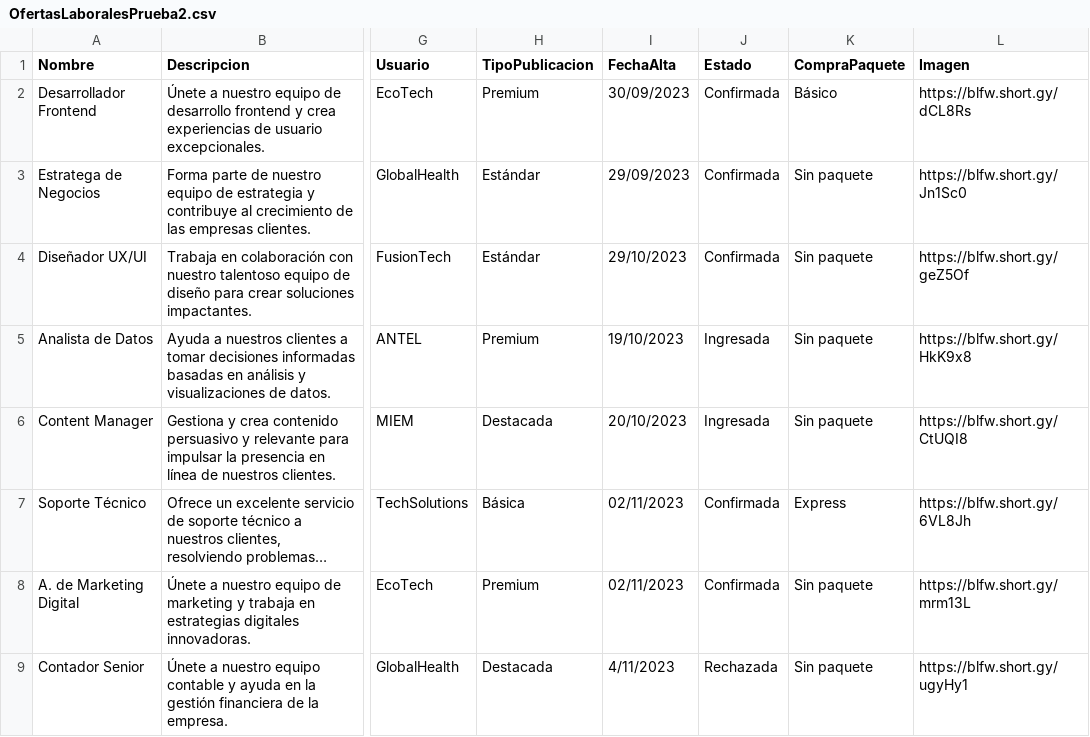
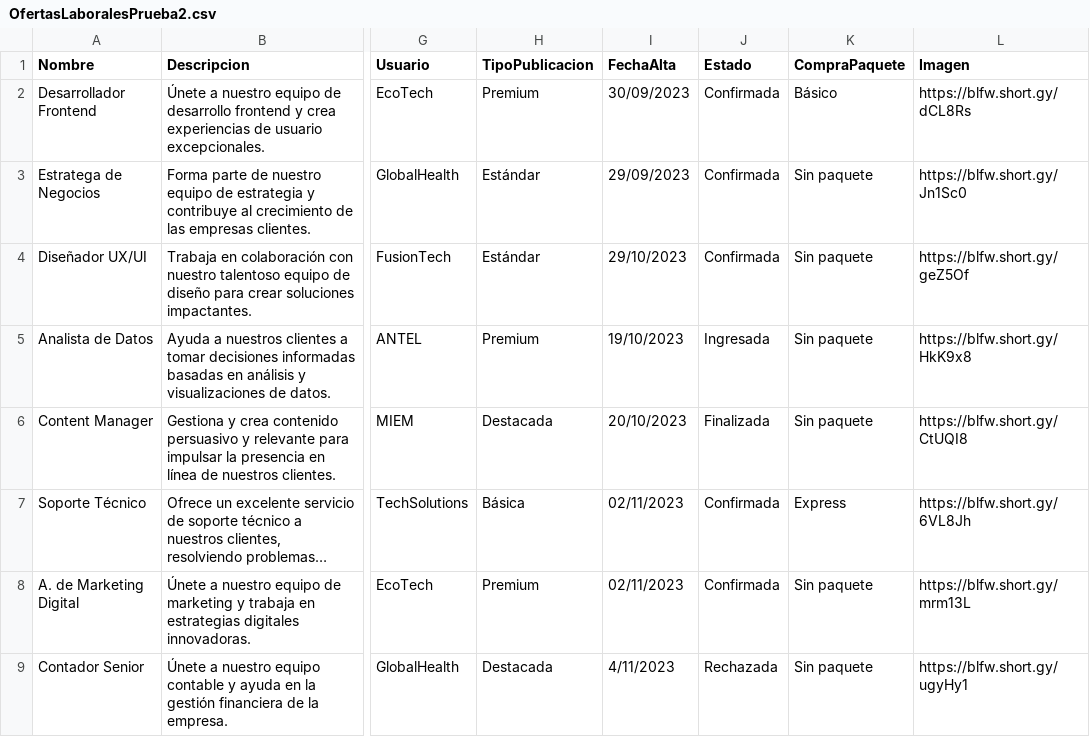
Before and after one commit to Gonzaluz33/TPROG, a CSV file: tarea1/DatosCSV/OfertasLaboralesPrueba2.csv, drawn as a sheet; only a part is shown, gaps mark what is left out; long unchanged cells end in …; the diff names each change by its address in the sheet, - before the commit and + after, or states it on an @@ line.

Commit message:
correccion carga de datos

```diff
--- a/tarea1/DatosCSV/OfertasLaboralesPrueba2.csv
+++ b/tarea1/DatosCSV/OfertasLaboralesPrueba2.csv
-J6 (Estado): Ingresada
+J6 (Estado): Finalizada
```
Also changed, not shown: 18 other files.
